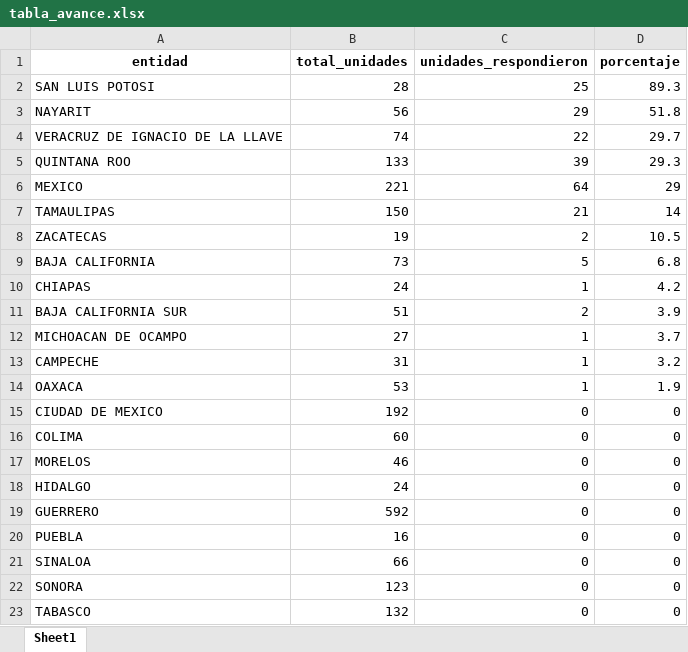
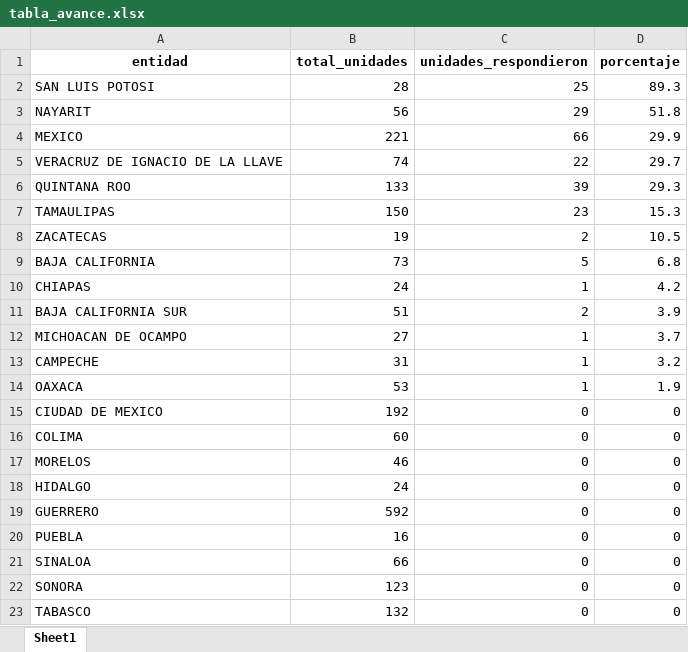
Before and after one commit to servicios-imss-b/informe--de-ang, an Excel workbook: tabla_avance.xlsx, sheet Sheet1, drawn as a sheet; values as stored, in another font and other column widths than the file's, no borders; removed rows and columns are numbered as before the commit, all else as after; the diff names each change by its address in the sheet, - before the commit and + after, or states it on an @@ line.

```diff
--- a/tabla_avance.xlsx (sheet Sheet1)
+++ b/tabla_avance.xlsx (sheet Sheet1)
+row 4: MEXICO | 221 | 66 | 29.9
-row 6: MEXICO | 221 | 64 | 29
-C7 (unidades_respondieron): 21
+C7 (unidades_respondieron): 23
-D7 (porcentaje): 14
+D7 (porcentaje): 15.3
```
Also changed, not shown: tabla_entidades.xlsx, tabla_unidades.xlsx, 1 other file.
